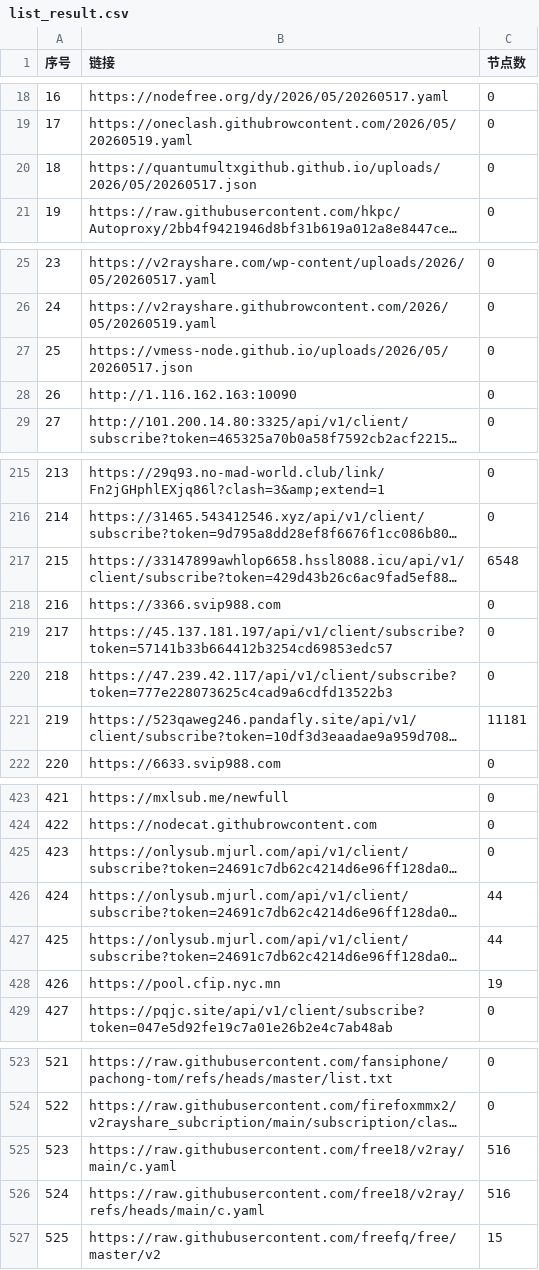
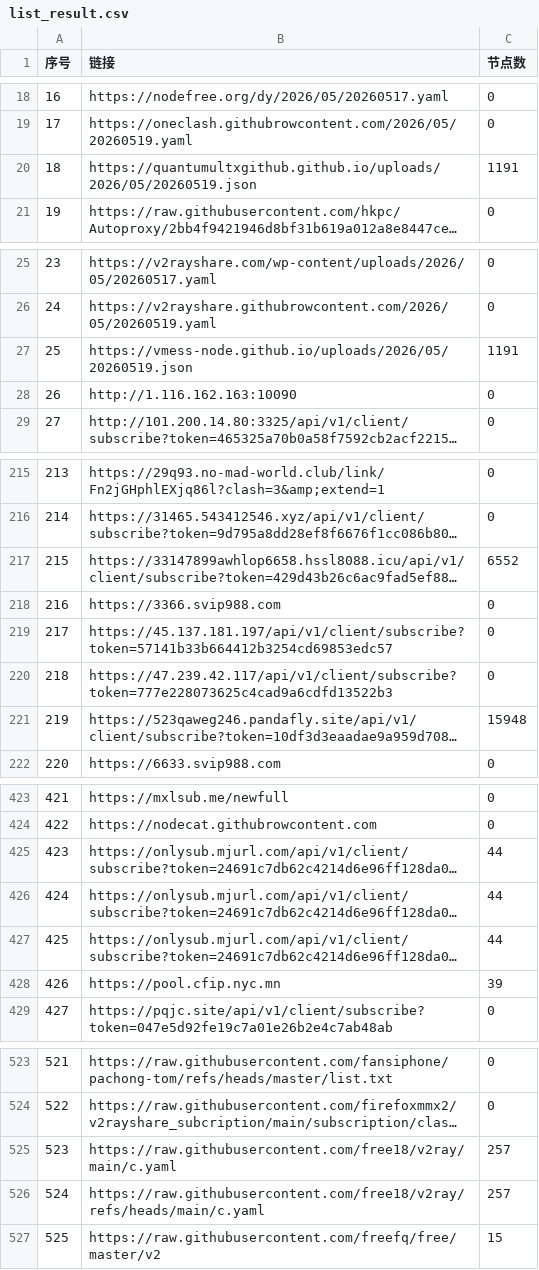
Before and after one commit to x-isd/pachong-tom, a CSV file: list_result.csv, drawn as a sheet; only a part is shown, gaps mark what is left out; long unchanged cells end in …; the diff covers the shown part only; the diff names each change by its address in the sheet, - before the commit and + after, or states it on an @@ line.

```diff
--- a/list_result.csv
+++ b/list_result.csv
-B20 (链接): https://quantumultxgithub.github.io/uploads/2026/05/20260517.json
+B20 (链接): https://quantumultxgithub.github.io/uploads/2026/05/20260519.json
-C20 (节点数): 0
+C20 (节点数): 1191
-B27 (链接): https://vmess-node.github.io/uploads/2026/05/20260517.json
+B27 (链接): https://vmess-node.github.io/uploads/2026/05/20260519.json
-C27 (节点数): 0
+C27 (节点数): 1191
-C217 (节点数): 6548
+C217 (节点数): 6552
-C221 (节点数): 11181
+C221 (节点数): 15948
-C425 (节点数): 0
+C425 (节点数): 44
-C428 (节点数): 19
+C428 (节点数): 39
-C525:C526 (节点数): 516
+C525:C526 (节点数): 257
```
Also changed, not shown: 31 edited cells elsewhere in this file, 39 other files.
